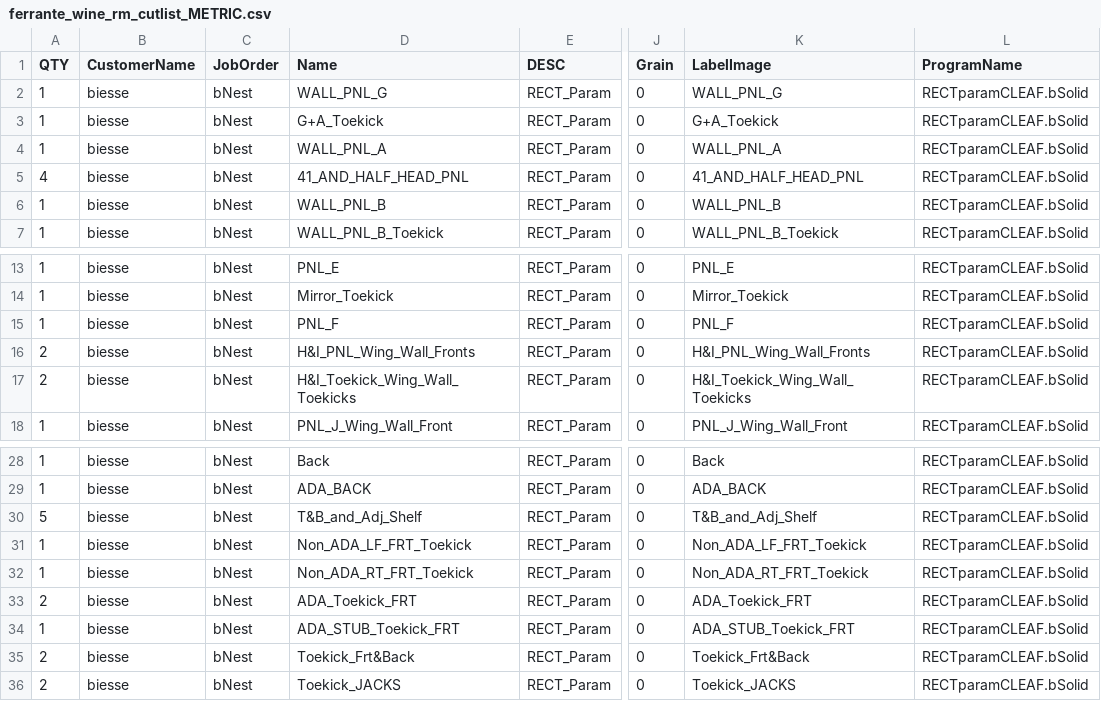
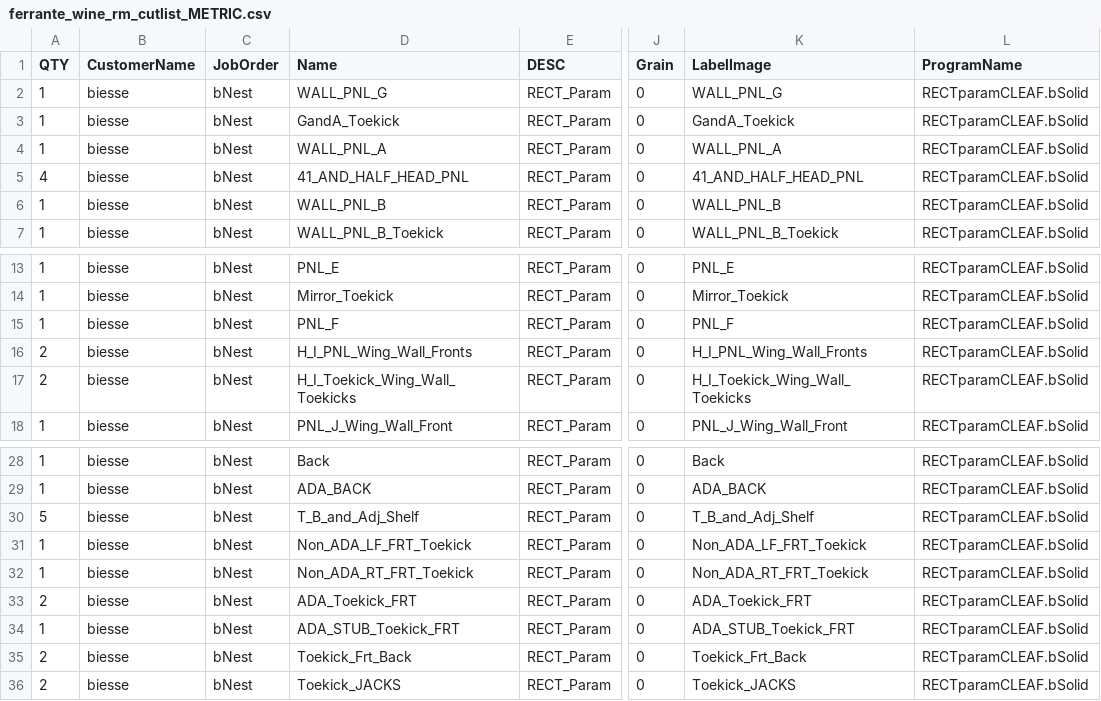
Before and after one commit to ZachAtSWW/SWW_CNC, a CSV file: ferrante_wine_rm_cutlist_METRIC.csv, drawn as a sheet; only a part is shown, gaps mark what is left out; the diff names each change by its address in the sheet, - before the commit and + after, or states it on an @@ line.

```diff
--- a/ferrante_wine_rm_cutlist_METRIC.csv
+++ b/ferrante_wine_rm_cutlist_METRIC.csv
-D3 (Name): G+A_Toekick
+D3 (Name): GandA_Toekick
-K3 (LabelImage): G+A_Toekick
+K3 (LabelImage): GandA_Toekick
-D16 (Name): H&I_PNL_Wing_Wall_Fronts
+D16 (Name): H_I_PNL_Wing_Wall_Fronts
-K16 (LabelImage): H&I_PNL_Wing_Wall_Fronts
+K16 (LabelImage): H_I_PNL_Wing_Wall_Fronts
-D17 (Name): H&I_Toekick_Wing_Wall_Toekicks
+D17 (Name): H_I_Toekick_Wing_Wall_Toekicks
-K17 (LabelImage): H&I_Toekick_Wing_Wall_Toekicks
+K17 (LabelImage): H_I_Toekick_Wing_Wall_Toekicks
-D30 (Name): T&B_and_Adj_Shelf
+D30 (Name): T_B_and_Adj_Shelf
-K30 (LabelImage): T&B_and_Adj_Shelf
+K30 (LabelImage): T_B_and_Adj_Shelf
-D35 (Name): Toekick_Frt&Back
+D35 (Name): Toekick_Frt_Back
-K35 (LabelImage): Toekick_Frt&Back
+K35 (LabelImage): Toekick_Frt_Back
```
Also changed, not shown: ferrante_wine_rm_cutlist.csv.
